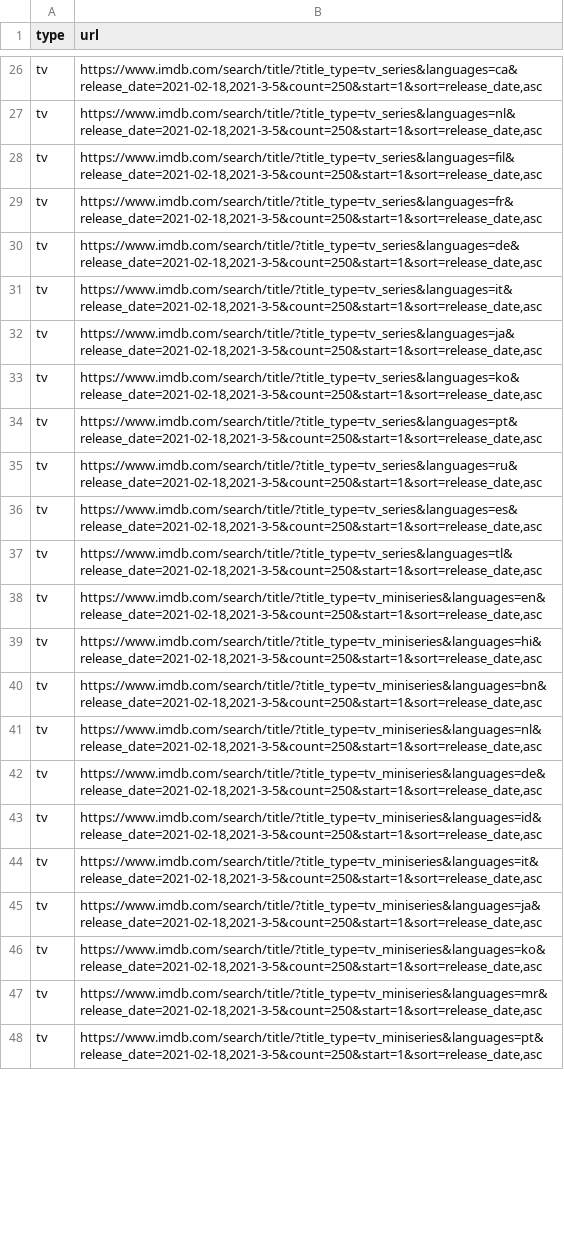
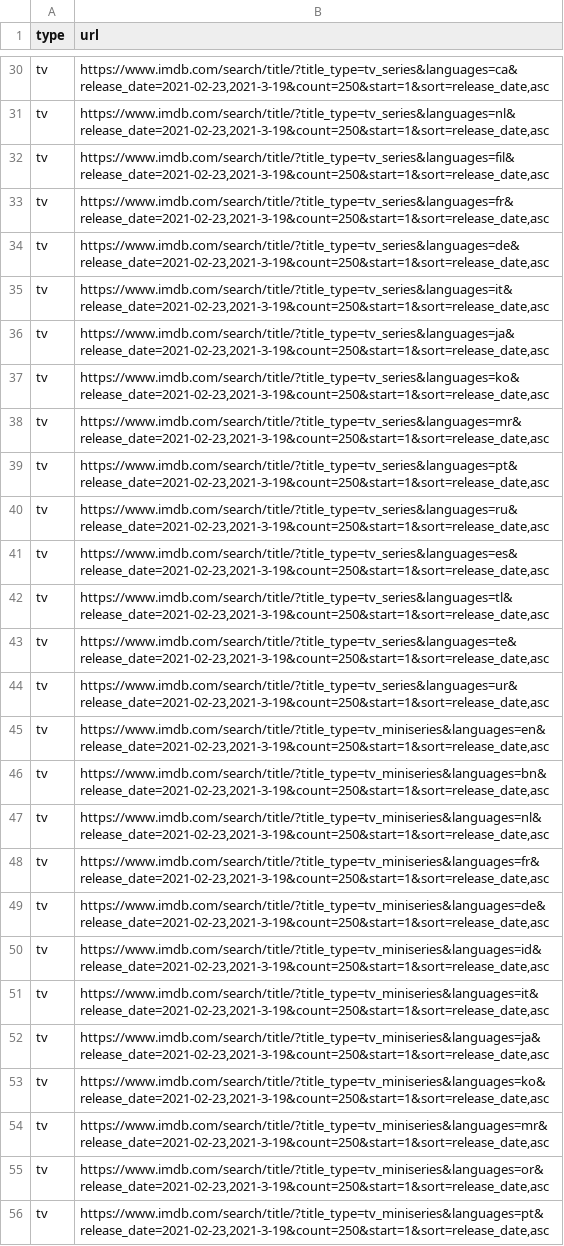
Before and after one commit to flibo-tech/data_pipelines, a CSV file: scraping_utilities/new_imdb_title_urls.csv, drawn as a sheet; only a part is shown, gaps mark what is left out; addresses are those after the commit; the diff covers the shown part only; the diff names each change by its address in the sheet, - before the commit and + after, or states it on an @@ line.

```diff
--- a/scraping_utilities/new_imdb_title_urls.csv
+++ b/scraping_utilities/new_imdb_title_urls.csv
-B30 (url): https://www.imdb.com/search/title/?title_type=tv_series&languages=ca&release_date=2021-02-18,2021-3-5&count=250&start=1&sort=release_date,asc
+B30 (url): https://www.imdb.com/search/title/?title_type=tv_series&languages=ca&release_date=2021-02-23,2021-3-19&count=250&start=1&sort=release_date,asc
-B31 (url): https://www.imdb.com/search/title/?title_type=tv_series&languages=nl&release_date=2021-02-18,2021-3-5&count=250&start=1&sort=release_date,asc
+B31 (url): https://www.imdb.com/search/title/?title_type=tv_series&languages=nl&release_date=2021-02-23,2021-3-19&count=250&start=1&sort=release_date,asc
-B32 (url): https://www.imdb.com/search/title/?title_type=tv_series&languages=fil&release_date=2021-02-18,2021-3-5&count=250&start=1&sort=release_date,asc
+B32 (url): https://www.imdb.com/search/title/?title_type=tv_series&languages=fil&release_date=2021-02-23,2021-3-19&count=250&start=1&sort=release_date,asc
-B33 (url): https://www.imdb.com/search/title/?title_type=tv_series&languages=fr&release_date=2021-02-18,2021-3-5&count=250&start=1&sort=release_date,asc
+B33 (url): https://www.imdb.com/search/title/?title_type=tv_series&languages=fr&release_date=2021-02-23,2021-3-19&count=250&start=1&sort=release_date,asc
-B34 (url): https://www.imdb.com/search/title/?title_type=tv_series&languages=de&release_date=2021-02-18,2021-3-5&count=250&start=1&sort=release_date,asc
+B34 (url): https://www.imdb.com/search/title/?title_type=tv_series&languages=de&release_date=2021-02-23,2021-3-19&count=250&start=1&sort=release_date,asc
-B35 (url): https://www.imdb.com/search/title/?title_type=tv_series&languages=it&release_date=2021-02-18,2021-3-5&count=250&start=1&sort=release_date,asc
+B35 (url): https://www.imdb.com/search/title/?title_type=tv_series&languages=it&release_date=2021-02-23,2021-3-19&count=250&start=1&sort=release_date,asc
-B36 (url): https://www.imdb.com/search/title/?title_type=tv_series&languages=ja&release_date=2021-02-18,2021-3-5&count=250&start=1&sort=release_date,asc
+B36 (url): https://www.imdb.com/search/title/?title_type=tv_series&languages=ja&release_date=2021-02-23,2021-3-19&count=250&start=1&sort=release_date,asc
-B37 (url): https://www.imdb.com/search/title/?title_type=tv_series&languages=ko&release_date=2021-02-18,2021-3-5&count=250&start=1&sort=release_date,asc
+B37 (url): https://www.imdb.com/search/title/?title_type=tv_series&languages=ko&release_date=2021-02-23,2021-3-19&count=250&start=1&sort=release_date,asc
+row 38: tv | https://www.imdb.com/search/title/?title_type=tv_series&languages=mr&release_date=2021-02-23,2021-3-19&count=250&start=1&sort=release_date,asc
-B39 (url): https://www.imdb.com/search/title/?title_type=tv_series&languages=pt&release_date=2021-02-18,2021-3-5&count=250&start=1&sort=release_date,asc
+B39 (url): https://www.imdb.com/search/title/?title_type=tv_series&languages=pt&release_date=2021-02-23,2021-3-19&count=250&start=1&sort=release_date,asc
-B40 (url): https://www.imdb.com/search/title/?title_type=tv_series&languages=ru&release_date=2021-02-18,2021-3-5&count=250&start=1&sort=release_date,asc
+B40 (url): https://www.imdb.com/search/title/?title_type=tv_series&languages=ru&release_date=2021-02-23,2021-3-19&count=250&start=1&sort=release_date,asc
-B41 (url): https://www.imdb.com/search/title/?title_type=tv_series&languages=es&release_date=2021-02-18,2021-3-5&count=250&start=1&sort=release_date,asc
+B41 (url): https://www.imdb.com/search/title/?title_type=tv_series&languages=es&release_date=2021-02-23,2021-3-19&count=250&start=1&sort=release_date,asc
-B42 (url): https://www.imdb.com/search/title/?title_type=tv_series&languages=tl&release_date=2021-02-18,2021-3-5&count=250&start=1&sort=release_date,asc
+B42 (url): https://www.imdb.com/search/title/?title_type=tv_series&languages=tl&release_date=2021-02-23,2021-3-19&count=250&start=1&sort=release_date,asc
+row 43: tv | https://www.imdb.com/search/title/?title_type=tv_series&languages=te&release_date=2021-02-23,2021-3-19&count=250&start=1&sort=release_date,asc
+row 44: tv | https://www.imdb.com/search/title/?title_type=tv_series&languages=ur&release_date=2021-02-23,2021-3-19&count=250&start=1&sort=release_date,asc
-B45 (url): https://www.imdb.com/search/title/?title_type=tv_miniseries&languages=en&release_date=2021-02-18,2021-3-5&count=250&start=1&sort=release_date,asc
+B45 (url): https://www.imdb.com/search/title/?title_type=tv_miniseries&languages=en&release_date=2021-02-23,2021-3-19&count=250&start=1&sort=release_date,asc
-B46 (url): https://www.imdb.com/search/title/?title_type=tv_miniseries&languages=hi&release_date=2021-02-18,2021-3-5&count=250&start=1&sort=release_date,asc
+B46 (url): https://www.imdb.com/search/title/?title_type=tv_miniseries&languages=bn&release_date=2021-02-23,2021-3-19&count=250&start=1&sort=release_date,asc
-B47 (url): https://www.imdb.com/search/title/?title_type=tv_miniseries&languages=bn&release_date=2021-02-18,2021-3-5&count=250&start=1&sort=release_date,asc
+B47 (url): https://www.imdb.com/search/title/?title_type=tv_miniseries&languages=nl&release_date=2021-02-23,2021-3-19&count=250&start=1&sort=release_date,asc
-B48 (url): https://www.imdb.com/search/title/?title_type=tv_miniseries&languages=nl&release_date=2021-02-18,2021-3-5&count=250&start=1&sort=release_date,asc
+B48 (url): https://www.imdb.com/search/title/?title_type=tv_miniseries&languages=fr&release_date=2021-02-23,2021-3-19&count=250&start=1&sort=release_date,asc
-B49 (url): https://www.imdb.com/search/title/?title_type=tv_miniseries&languages=de&release_date=2021-02-18,2021-3-5&count=250&start=1&sort=release_date,asc
+B49 (url): https://www.imdb.com/search/title/?title_type=tv_miniseries&languages=de&release_date=2021-02-23,2021-3-19&count=250&start=1&sort=release_date,asc
-B50 (url): https://www.imdb.com/search/title/?title_type=tv_miniseries&languages=id&release_date=2021-02-18,2021-3-5&count=250&start=1&sort=release_date,asc
+B50 (url): https://www.imdb.com/search/title/?title_type=tv_miniseries&languages=id&release_date=2021-02-23,2021-3-19&count=250&start=1&sort=release_date,asc
-B51 (url): https://www.imdb.com/search/title/?title_type=tv_miniseries&languages=it&release_date=2021-02-18,2021-3-5&count=250&start=1&sort=release_date,asc
+B51 (url): https://www.imdb.com/search/title/?title_type=tv_miniseries&languages=it&release_date=2021-02-23,2021-3-19&count=250&start=1&sort=release_date,asc
-B52 (url): https://www.imdb.com/search/title/?title_type=tv_miniseries&languages=ja&release_date=2021-02-18,2021-3-5&count=250&start=1&sort=release_date,asc
+B52 (url): https://www.imdb.com/search/title/?title_type=tv_miniseries&languages=ja&release_date=2021-02-23,2021-3-19&count=250&start=1&sort=release_date,asc
-B53 (url): https://www.imdb.com/search/title/?title_type=tv_miniseries&languages=ko&release_date=2021-02-18,2021-3-5&count=250&start=1&sort=release_date,asc
+B53 (url): https://www.imdb.com/search/title/?title_type=tv_miniseries&languages=ko&release_date=2021-02-23,2021-3-19&count=250&start=1&sort=release_date,asc
-B54 (url): https://www.imdb.com/search/title/?title_type=tv_miniseries&languages=mr&release_date=2021-02-18,2021-3-5&count=250&start=1&sort=release_date,asc
+B54 (url): https://www.imdb.com/search/title/?title_type=tv_miniseries&languages=mr&release_date=2021-02-23,2021-3-19&count=250&start=1&sort=release_date,asc
+row 55: tv | https://www.imdb.com/search/title/?title_type=tv_miniseries&languages=or&release_date=2021-02-23,2021-3-19&count=250&start=1&sort=release_date,asc
-B56 (url): https://www.imdb.com/search/title/?title_type=tv_miniseries&languages=pt&release_date=2021-02-18,2021-3-5&count=250&start=1&sort=release_date,asc
+B56 (url): https://www.imdb.com/search/title/?title_type=tv_miniseries&languages=pt&release_date=2021-02-23,2021-3-19&count=250&start=1&sort=release_date,asc
```
Also changed, not shown: 6 added rows and 25 edited cells elsewhere in this file, 2 other files.
